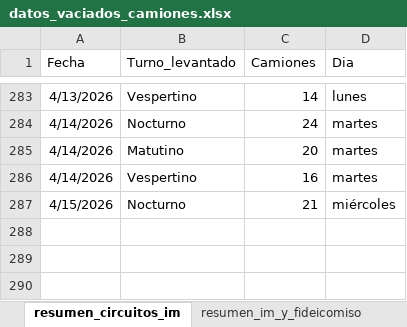
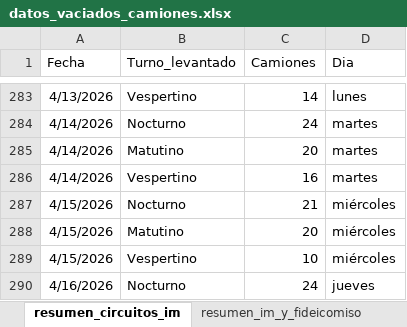
Before and after one commit to liottinicolas/APP_nuevoinforme, an Excel workbook: scripts/visitados/datos_vaciados_camiones.xlsx, sheet resumen_circuitos_im, drawn as a sheet; only a part is shown, gaps mark what is left out; values as stored, in another font and other column widths than the file's, no borders; the diff names each change by its address in the sheet, - before the commit and + after, or states it on an @@ line.

```diff
--- a/scripts/visitados/datos_vaciados_camiones.xlsx (sheet resumen_circuitos_im)
+++ b/scripts/visitados/datos_vaciados_camiones.xlsx (sheet resumen_circuitos_im)
+row 288: 4/15/2026 | Matutino | 20 | miércoles
+row 289: 4/15/2026 | Vespertino | 10 | miércoles
+row 290: 4/16/2026 | Nocturno | 24 | jueves
```
Also changed, not shown: sheet vaciados_imyfideicomiso, sheet vaciados_im, sheet resumen_im_y_fideicomiso, 41 other files.
